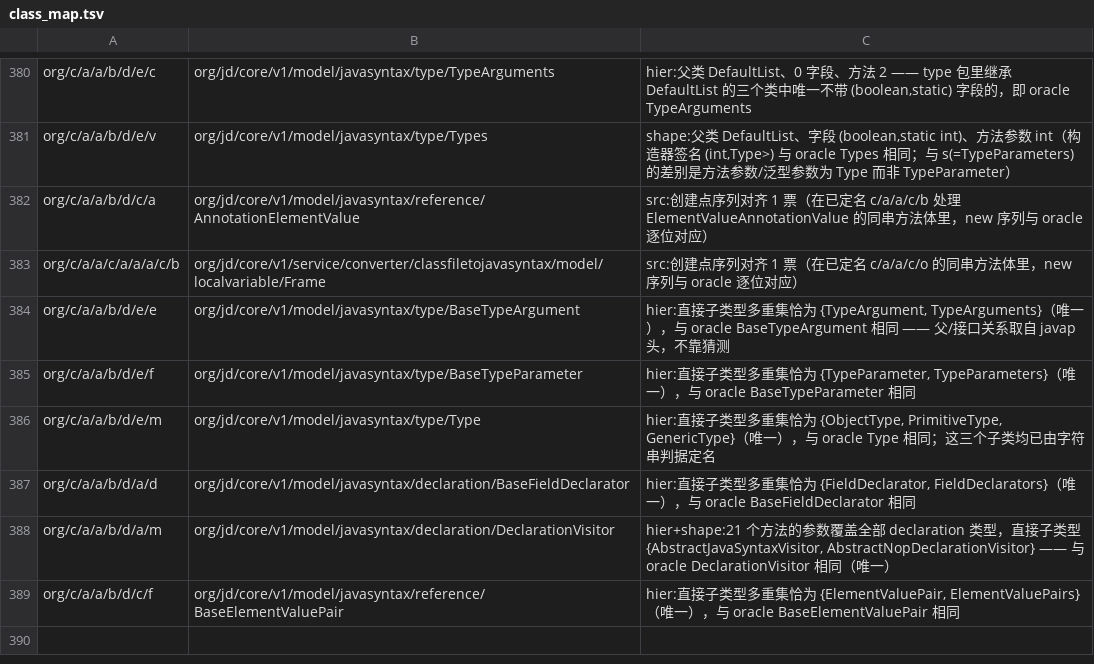
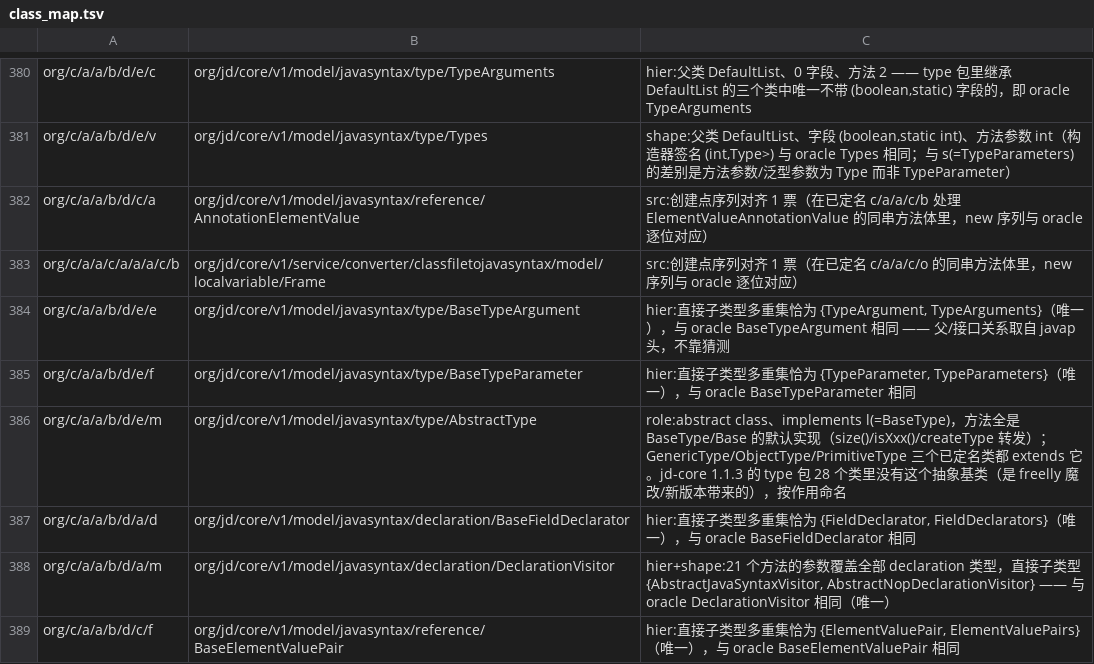
Before and after one commit to f401/MyAIDEProEnchanted, a TSV file: jobs/jdcore/class_map.tsv, drawn as a sheet; only a part is shown, gaps mark what is left out; the diff covers the shown part only.

Commit message:
jdcore: 新增 audit.py（kind/hier/size 三方审计）+ 成员回填 2762 行 → 393/434（90.6%），方法名 59.9%/字段名 80.0%；修 4 条 kind 错配、DUPTARGET、identity 误写

```diff
--- a/jobs/jdcore/class_map.tsv
+++ b/jobs/jdcore/class_map.tsv
@@ -385,3 +385,3 @@ org/c/a/a/b/d/e/e	org/jd/core/v1/model/javasyntax/type/BaseTypeArgument	hier:直
 org/c/a/a/b/d/e/f	org/jd/core/v1/model/javasyntax/type/BaseTypeParameter	hier:直接子类型多重集恰为 {TypeParameter, TypeParameters}（唯一），与 oracle BaseTypeParameter 相同
-org/c/a/a/b/d/e/m	org/jd/core/v1/model/javasyntax/type/Type	hier:直接子类型多重集恰为 {ObjectType, PrimitiveType, GenericType}（唯一），与 oracle Type 相同；这三个子类均已由字符串判据定名
+org/c/a/a/b/d/e/m	org/jd/core/v1/model/javasyntax/type/AbstractType	role:abstract class、implements l(=BaseType)，方法全是 BaseType/Base 的默认实现（size()/isXxx()/createType 转发）；GenericType/ObjectType/PrimitiveType 三个已定名类都 extends 它。jd-core 1.1.3 的 type 包 28 个类里没有这个抽象基类（是 freelly 魔改/新版本带来的），按作用命名
 org/c/a/a/b/d/a/d	org/jd/core/v1/model/javasyntax/declaration/BaseFieldDeclarator	hier:直接子类型多重集恰为 {FieldDeclarator, FieldDeclarators}（唯一），与 oracle BaseFieldDeclarator 相同
```
Also changed, not shown: 4 added rows and 12 edited cells elsewhere in this file, 9 other files.
